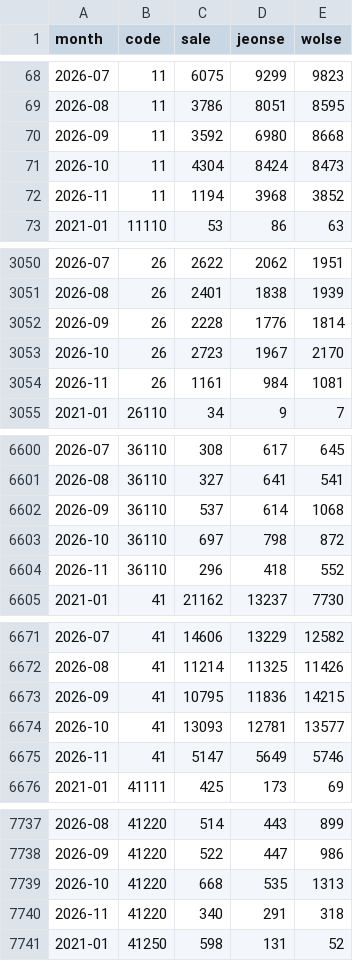
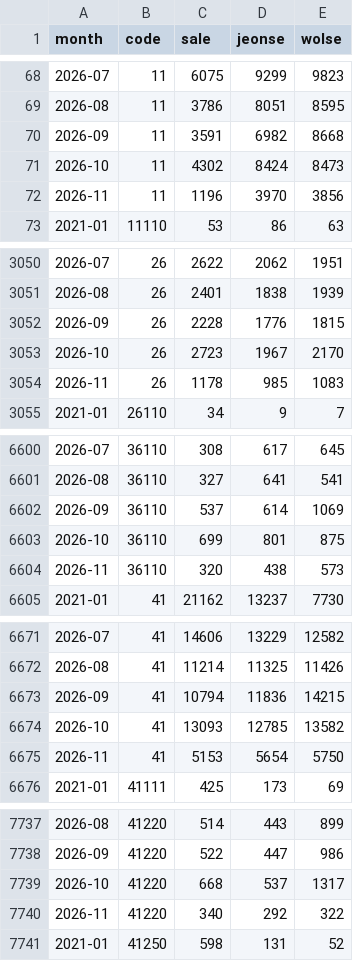
Before and after one commit to netla001-gif/RealEstate_Monitoring, a CSV file: data/volume.csv, drawn as a sheet; only a part is shown, gaps mark what is left out; the diff covers the shown part only.

```diff
--- a/data/volume.csv
+++ b/data/volume.csv
@@ -69,5 +69,5 @@ month,code,sale,jeonse,wolse
 2026-08,11,3786,8051,8595
-2026-09,11,3592,6980,8668
-2026-10,11,4304,8424,8473
-2026-11,11,1194,3968,3852
+2026-09,11,3591,6982,8668
+2026-10,11,4302,8424,8473
+2026-11,11,1196,3970,3856
 2021-01,11110,53,86,63
@@ -3051,5 +3051,5 @@ month,code,sale,jeonse,wolse
 2026-08,26,2401,1838,1939
-2026-09,26,2228,1776,1814
+2026-09,26,2228,1776,1815
 2026-10,26,2723,1967,2170
-2026-11,26,1161,984,1081
+2026-11,26,1178,985,1083
 2021-01,26110,34,9,7
@@ -6601,5 +6601,5 @@ month,code,sale,jeonse,wolse
 2026-08,36110,327,641,541
-2026-09,36110,537,614,1068
-2026-10,36110,697,798,872
-2026-11,36110,296,418,552
+2026-09,36110,537,614,1069
+2026-10,36110,699,801,875
+2026-11,36110,320,438,573
 2021-01,41,21162,13237,7730
@@ -6672,5 +6672,5 @@ month,code,sale,jeonse,wolse
 2026-08,41,11214,11325,11426
-2026-09,41,10795,11836,14215
-2026-10,41,13093,12781,13577
-2026-11,41,5147,5649,5746
+2026-09,41,10794,11836,14215
+2026-10,41,13093,12785,13582
+2026-11,41,5153,5654,5750
 2021-01,41111,425,173,69
@@ -7738,4 +7738,4 @@ month,code,sale,jeonse,wolse
 2026-09,41220,522,447,986
-2026-10,41220,668,535,1313
-2026-11,41220,340,291,318
+2026-10,41220,668,537,1317
+2026-11,41220,340,292,322
 2021-01,41250,598,131,52
```
Also changed, not shown: 89 edited cells elsewhere in this file, 1 other file.
